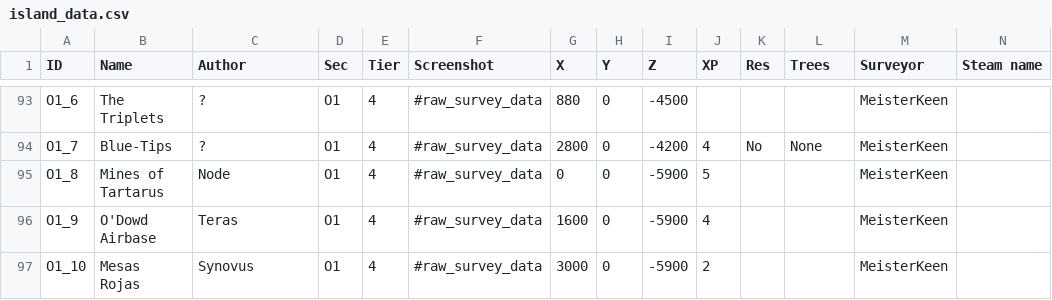
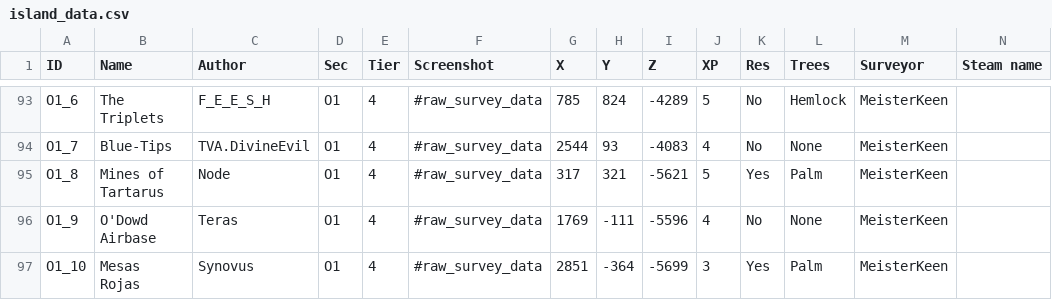
Before and after one commit to Jerodar/WAMap, a CSV file: data/2/island_data.csv, drawn as a sheet; only a part is shown, gaps mark what is left out; the diff covers the shown part only; the diff names each change by its address in the sheet, - before the commit and + after, or states it on an @@ line.

```diff
--- a/data/2/island_data.csv
+++ b/data/2/island_data.csv
-C93 (Author): ?
+C93 (Author): F_E_E_S_H
-G93 (X): 880
+G93 (X): 785
-H93 (Y): 0
+H93 (Y): 824
-I93 (Z): -4500
+I93 (Z): -4289
-J93 (XP): (empty)
+J93 (XP): 5
-K93 (Res): (empty)
+K93 (Res): No
-L93 (Trees): (empty)
+L93 (Trees): Hemlock
-C94 (Author): ?
+C94 (Author): TVA.DivineEvil
-G94 (X): 2800
+G94 (X): 2544
-H94 (Y): 0
+H94 (Y): 93
-I94 (Z): -4200
+I94 (Z): -4083
-G95 (X): 0
+G95 (X): 317
-H95 (Y): 0
+H95 (Y): 321
-I95 (Z): -5900
+I95 (Z): -5621
-K95 (Res): (empty)
+K95 (Res): Yes
-L95 (Trees): (empty)
+L95 (Trees): Palm
-G96 (X): 1600
+G96 (X): 1769
-H96 (Y): 0
+H96 (Y): -111
-I96 (Z): -5900
+I96 (Z): -5596
-K96 (Res): (empty)
+K96 (Res): No
-L96 (Trees): (empty)
+L96 (Trees): None
-G97 (X): 3000
+G97 (X): 2851
-H97 (Y): 0
+H97 (Y): -364
-I97 (Z): -5900
+I97 (Z): -5699
-J97 (XP): 2
+J97 (XP): 3
-K97 (Res): (empty)
+K97 (Res): Yes
-L97 (Trees): (empty)
+L97 (Trees): Palm
```
Also changed, not shown: 58 edited cells elsewhere in this file, data/1/island_data.csv, 3 other files.
